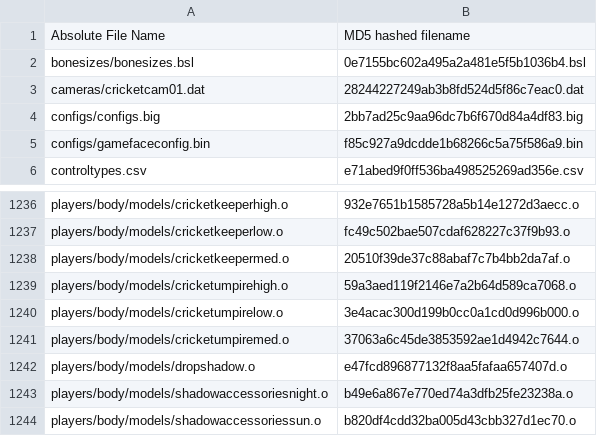
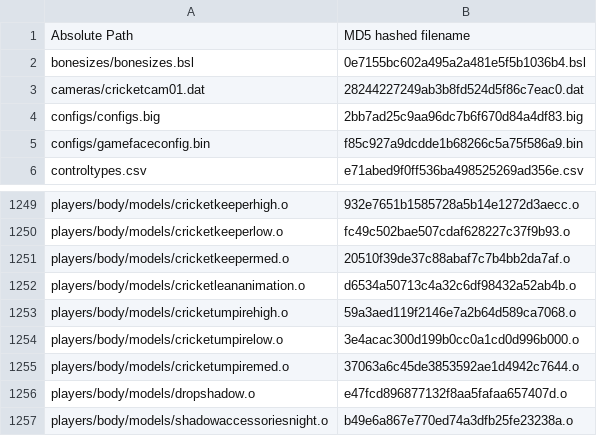
Before and after one commit to retrobone/Cricket07ReDir, a CSV file: C07Files_Complete.csv, drawn as a sheet; only a part is shown, gaps mark what is left out; the shorter side is filled out with more unchanged rows; the diff covers the shown part only.

Commit message:
Added missing .o file names

```diff
--- a/C07Files_Complete.csv
+++ b/C07Files_Complete.csv
@@ -1,2 +1,2 @@
-Absolute File Name,MD5 hashed filename
+Absolute Path,MD5 hashed filename
 bonesizes/bonesizes.bsl,0e7155bc602a495a2a481e5f5b1036b4.bsl
@@ -1238,2 +1251,3 @@ players/body/models/cricketkeeperlow.o,fc49c502bae507cdaf628227c37f9b93.o
 players/body/models/cricketkeepermed.o,20510f39de37c88abaf7c7b4bb2da7af.o
+players/body/models/cricketleananimation.o,d6534a50713c4a32c6df98432a52ab4b.o
 players/body/models/cricketumpirehigh.o,59a3aed119f2146e7a2b64d589ca7068.o
```
Also changed, not shown: 13 added rows elsewhere in this file.
